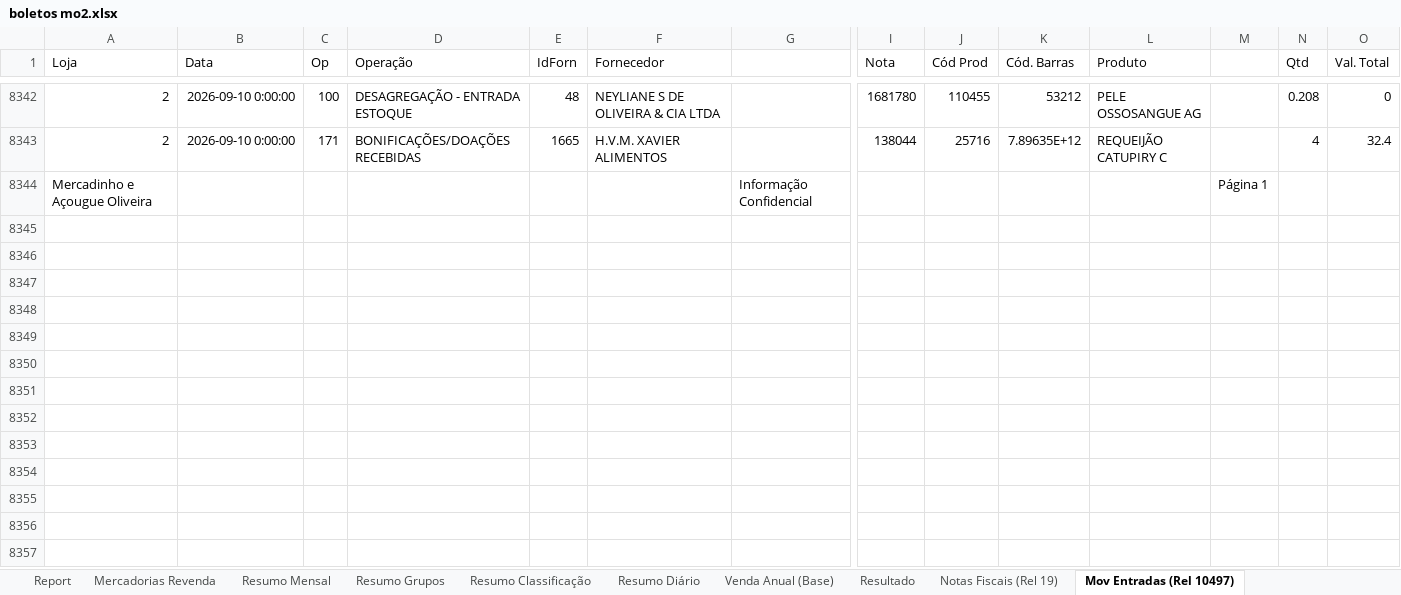
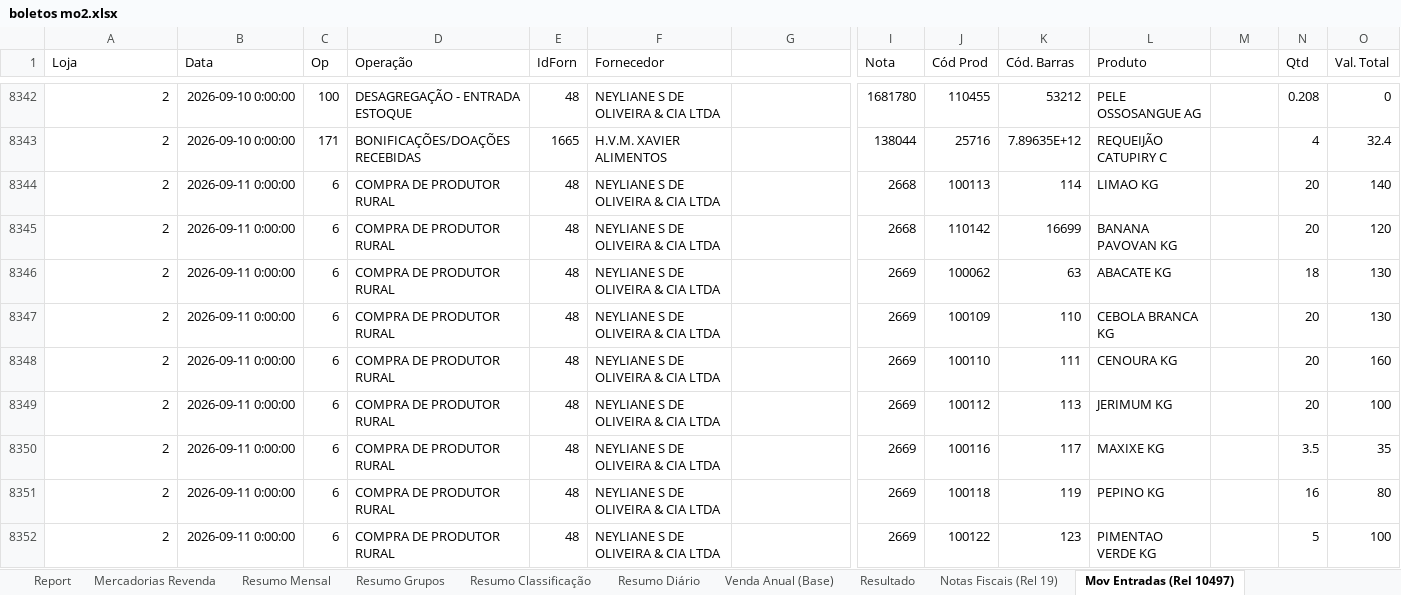
Before and after one commit to neilianesilva2408-collab/boletos---mercadinho, an Excel workbook: boletos mo2.xlsx, sheet Mov Entradas (Rel 10497), drawn as a sheet; only a part is shown, gaps mark what is left out; values as stored, in another font and other column widths than the file's, no borders; removed rows and columns are numbered as before the commit, all else as after; rows hold the shown columns only; the diff covers the shown part only; the diff names each change by its address in the sheet, - before the commit and + after, or states it on an @@ line.

```diff
--- a/boletos mo2.xlsx (sheet Mov Entradas (Rel 10497))
+++ b/boletos mo2.xlsx (sheet Mov Entradas (Rel 10497))
-row 8344: Mercadinho e Açougue Oliveira |  |  |  |  |  | Informação Confidencial |  |  |  |  | Página 1
+row 8344: 2 | 2026-09-11 0:00:00 | 6 | COMPRA DE PRODUTOR RURAL | 48 | NEYLIANE S DE OLIVEIRA & CIA LTDA |  | 2668 | 100113 | 114 | LIMAO KG |  | 20 | 140
+row 8345: 2 | 2026-09-11 0:00:00 | 6 | COMPRA DE PRODUTOR RURAL | 48 | NEYLIANE S DE OLIVEIRA & CIA LTDA |  | 2668 | 110142 | 16699 | BANANA PAVOVAN KG |  | 20 | 120
+row 8346: 2 | 2026-09-11 0:00:00 | 6 | COMPRA DE PRODUTOR RURAL | 48 | NEYLIANE S DE OLIVEIRA & CIA LTDA |  | 2669 | 100062 | 63 | ABACATE KG |  | 18 | 130
+row 8347: 2 | 2026-09-11 0:00:00 | 6 | COMPRA DE PRODUTOR RURAL | 48 | NEYLIANE S DE OLIVEIRA & CIA LTDA |  | 2669 | 100109 | 110 | CEBOLA BRANCA KG |  | 20 | 130
+row 8348: 2 | 2026-09-11 0:00:00 | 6 | COMPRA DE PRODUTOR RURAL | 48 | NEYLIANE S DE OLIVEIRA & CIA LTDA |  | 2669 | 100110 | 111 | CENOURA KG |  | 20 | 160
+row 8349: 2 | 2026-09-11 0:00:00 | 6 | COMPRA DE PRODUTOR RURAL | 48 | NEYLIANE S DE OLIVEIRA & CIA LTDA |  | 2669 | 100112 | 113 | JERIMUM KG |  | 20 | 100
+row 8350: 2 | 2026-09-11 0:00:00 | 6 | COMPRA DE PRODUTOR RURAL | 48 | NEYLIANE S DE OLIVEIRA & CIA LTDA |  | 2669 | 100116 | 117 | MAXIXE KG |  | 3.5 | 35
+row 8351: 2 | 2026-09-11 0:00:00 | 6 | COMPRA DE PRODUTOR RURAL | 48 | NEYLIANE S DE OLIVEIRA & CIA LTDA |  | 2669 | 100118 | 119 | PEPINO KG |  | 16 | 80
+row 8352: 2 | 2026-09-11 0:00:00 | 6 | COMPRA DE PRODUTOR RURAL | 48 | NEYLIANE S DE OLIVEIRA & CIA LTDA |  | 2669 | 100122 | 123 | PIMENTAO VERDE KG |  | 5 | 100
```
Also changed, not shown: 129 added rows and 27 moved rows elsewhere in this sheet, sheet Report, sheet Mercadorias Revenda, sheet Resumo Diário, sheet Resumo Classificação, sheet Resultado, sheet Resumo Grupos, 1 more sheet, formulas that keep their value, 9 other files.
